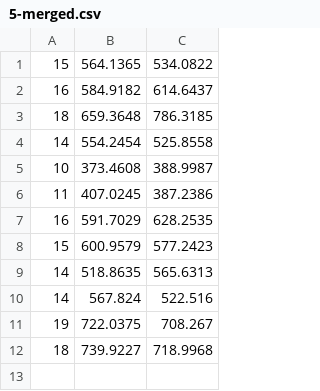
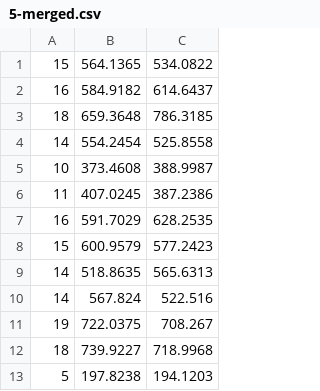
Before and after one commit to Liveir/DeepRosa, a CSV file: 5-merged.csv, drawn as a sheet.

```diff
--- a/5-merged.csv
+++ b/5-merged.csv
@@ -12 +12,2 @@
 18,739.9227,718.9968
+5,197.8238,194.1203
```
Also changed, not shown: input4.csv, 4 other files.
